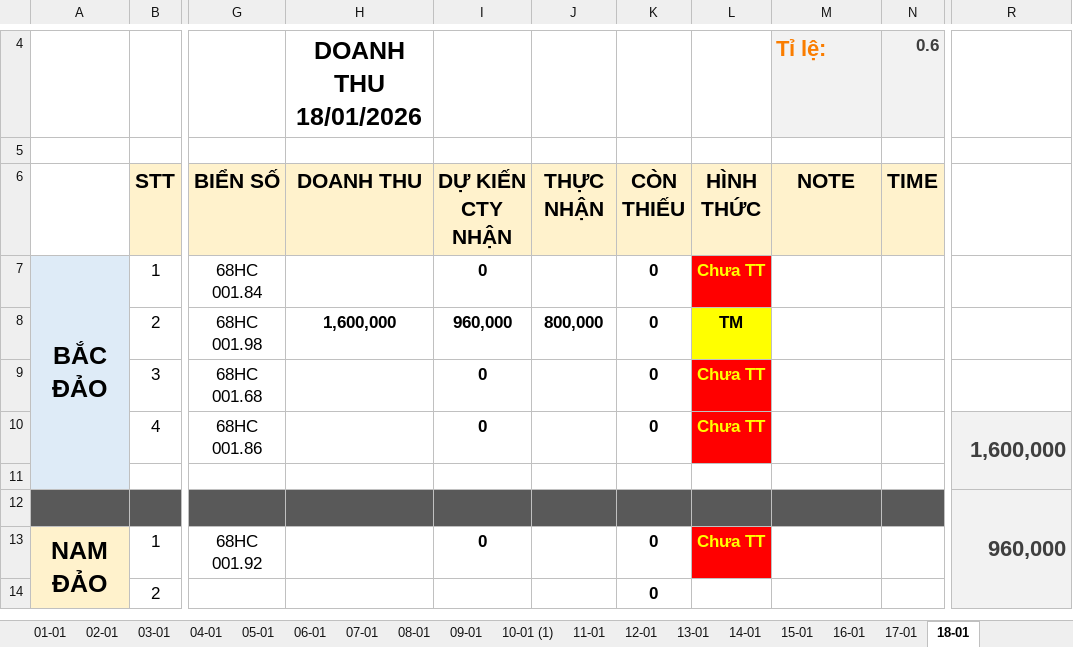
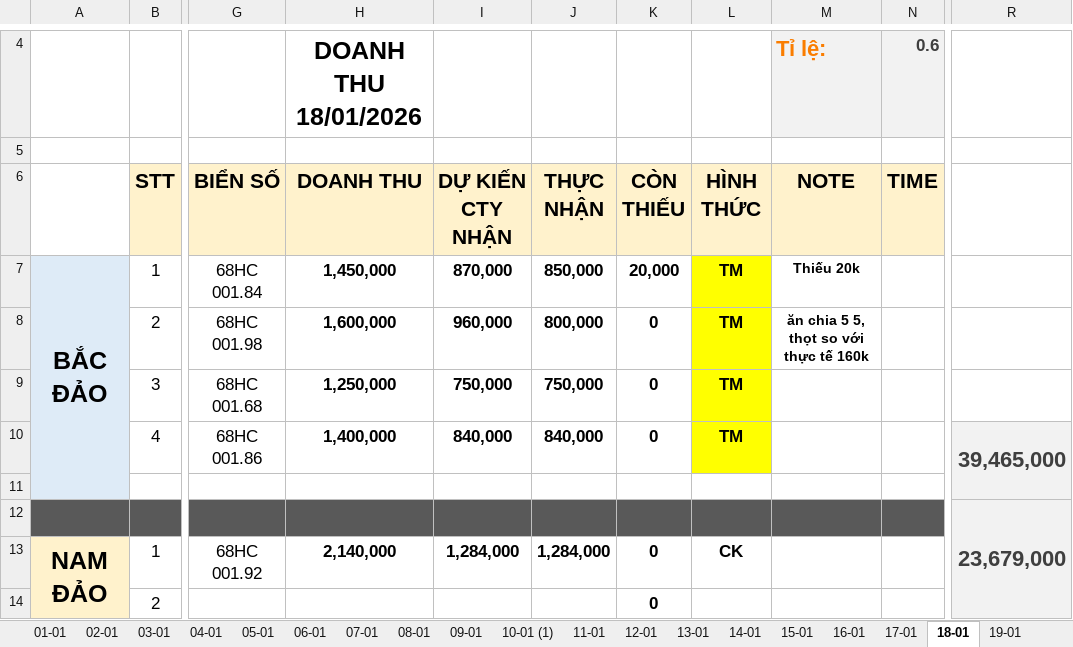
Before and after one commit to Kajumisu123/MinhHaiDriver2, an Excel workbook: Theo dõi/T1 2026 02-01.xlsx, sheet 18-01, drawn as a sheet; only a part is shown, gaps mark what is left out; values as stored, in another font and other column widths than the file's, no borders; the diff covers the shown part only; the diff names each change by its address in the sheet, - before the commit and + after, or states it on an @@ line.

```diff
--- a/Theo dõi/T1 2026 02-01.xlsx (sheet 18-01)
+++ b/Theo dõi/T1 2026 02-01.xlsx (sheet 18-01)
+sheet tab: 19-01
-H7 (DOANH THU): (empty)
+H7 (DOANH THU): 1,450,000
-I7 (DỰ KIẾN CTY NHẬN): 0
+I7 (DỰ KIẾN CTY NHẬN): 870,000
-J7 (THỰC NHẬN): (empty)
+J7 (THỰC NHẬN): 850,000
-K7 (CÒN THIẾU): 0
+K7 (CÒN THIẾU): 20,000
-L7 (HÌNH THỨC): Chưa TT
+L7 (HÌNH THỨC): TM
@@ L7 text colour: #FFFF00 → black, fill: #FF0000 → #FFFF00 @@
-M7 (NOTE): (empty)
+M7 (NOTE): Thiếu 20k
-M8 (NOTE): (empty)
+M8 (NOTE): ăn chia 5 5, thọt so với thực tế 160k
-H9 (DOANH THU): (empty)
+H9 (DOANH THU): 1,250,000
-I9 (DỰ KIẾN CTY NHẬN): 0
+I9 (DỰ KIẾN CTY NHẬN): 750,000
-J9 (THỰC NHẬN): (empty)
+J9 (THỰC NHẬN): 750,000
-L9:L10 (HÌNH THỨC): Chưa TT
+L9:L10 (HÌNH THỨC): TM
@@ L9:L10 text colour: #FFFF00 → black, fill: #FF0000 → #FFFF00 @@
-H10 (DOANH THU): (empty)
+H10 (DOANH THU): 1,400,000
-I10 (DỰ KIẾN CTY NHẬN): 0
+I10 (DỰ KIẾN CTY NHẬN): 840,000
-J10 (THỰC NHẬN): (empty)
+J10 (THỰC NHẬN): 840,000
-R10: 1,600,000
+R10: 39,465,000
-R12: 960,000
+R12: 23,679,000
-H13 (DOANH THU): (empty)
+H13 (DOANH THU): 2,140,000
-I13 (DỰ KIẾN CTY NHẬN): 0
+I13 (DỰ KIẾN CTY NHẬN): 1,284,000
-J13 (THỰC NHẬN): (empty)
+J13 (THỰC NHẬN): 1,284,000
-L13 (HÌNH THỨC): Chưa TT
+L13 (HÌNH THỨC): CK
@@ L13 fill: #FF0000 → none, text colour: #FFFF00 → black @@
```
Also changed, not shown: 1 added row, 1 removed row, 45 edited cells and cell formats elsewhere in this sheet.
